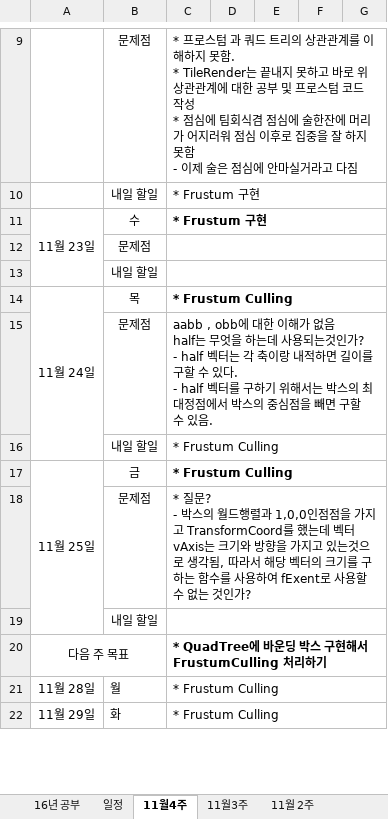
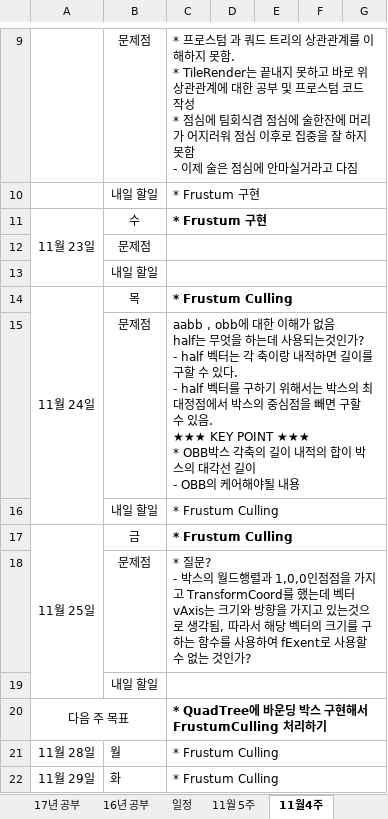
Before and after one commit to TomLeeLive/enpgame, an Excel workbook: doc/_meeting_weekly_doc/N2Team_WeeklySchedule_YSR.xlsx, sheet 11월4주, drawn as a sheet; only a part is shown, gaps mark what is left out; values as stored, in another font and other column widths than the file's, no borders; ↵ is a line break in a cell; the diff names each change by its address in the sheet, - before the commit and + after, or states it on an @@ line.

```diff
--- a/doc/_meeting_weekly_doc/N2Team_WeeklySchedule_YSR.xlsx (sheet 11월4주)
+++ b/doc/_meeting_weekly_doc/N2Team_WeeklySchedule_YSR.xlsx (sheet 11월4주)
+sheet tab: 11월 5주
-C15: …있음.
+C15: …있음. ↵ ★★★ KEY POINT ★★★ ↵ * OBB박스 각축의 길이 내적의 합이 박스의 대각선 길이 ↵ - OBB의 케어해야될 내용
```
Also changed, not shown: sheet 16년 공부, other sheet tabs, 8 other files.
